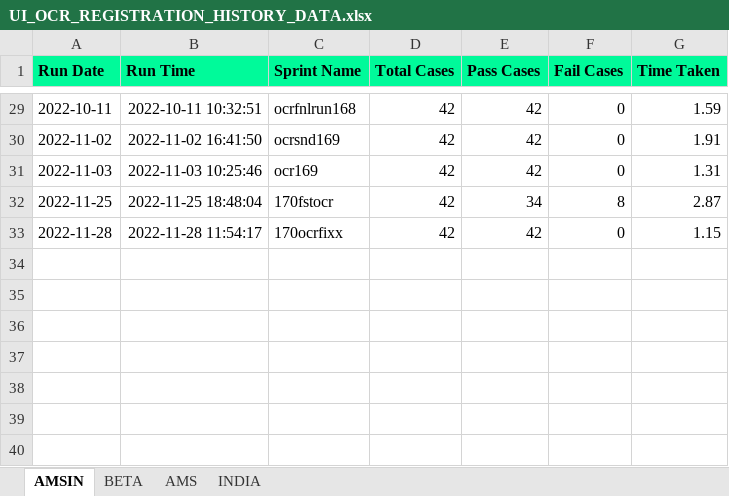
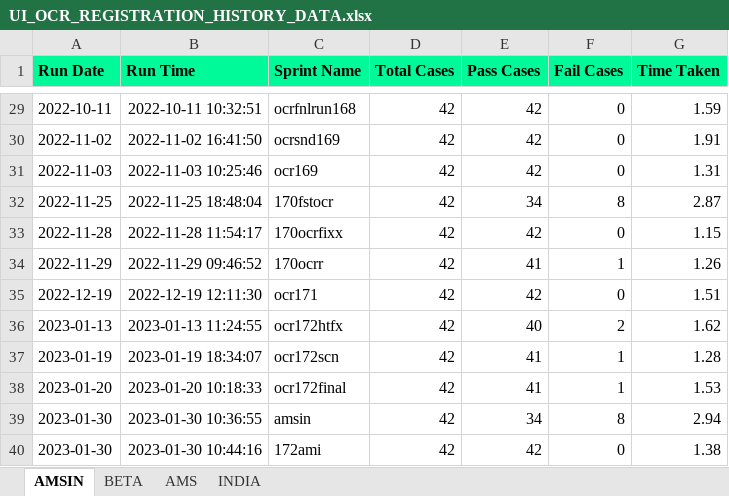
Before and after one commit to Vinod-E/POMdataDriven, an Excel workbook: Reports/Graph_Sprint_Data/UI_OCR_REGISTRATION_HISTORY_DATA.xlsx, sheet AMSIN, drawn as a sheet; only a part is shown, gaps mark what is left out; values as stored, in another font and other column widths than the file's, no borders; the diff names each change by its address in the sheet, - before the commit and + after, or states it on an @@ line.

Commit message:
Sprint172

```diff
--- a/Reports/Graph_Sprint_Data/UI_OCR_REGISTRATION_HISTORY_DATA.xlsx (sheet AMSIN)
+++ b/Reports/Graph_Sprint_Data/UI_OCR_REGISTRATION_HISTORY_DATA.xlsx (sheet AMSIN)
+row 34: 2022-11-29 | 2022-11-29 09:46:52 | 170ocrr | 42 | 41 | 1 | 1.26
+row 35: 2022-12-19 | 2022-12-19 12:11:30 | ocr171 | 42 | 42 | 0 | 1.51
+row 36: 2023-01-13 | 2023-01-13 11:24:55 | ocr172htfx | 42 | 40 | 2 | 1.62
+row 37: 2023-01-19 | 2023-01-19 18:34:07 | ocr172scn | 42 | 41 | 1 | 1.28
+row 38: 2023-01-20 | 2023-01-20 10:18:33 | ocr172final | 42 | 41 | 1 | 1.53
+row 39: 2023-01-30 | 2023-01-30 10:36:55 | amsin | 42 | 34 | 8 | 2.94
+row 40: 2023-01-30 | 2023-01-30 10:44:16 | 172ami | 42 | 42 | 0 | 1.38
```
Also changed, not shown: sheet AMS, Reports/Graph_Sprint_Data/E2E_REGRESSION_HISTORY_DATA.xlsx, Reports/Graph_Sprint_Data/NEW_INTERVIEW_HISTORY_DATA.xlsx, 38 other files.
